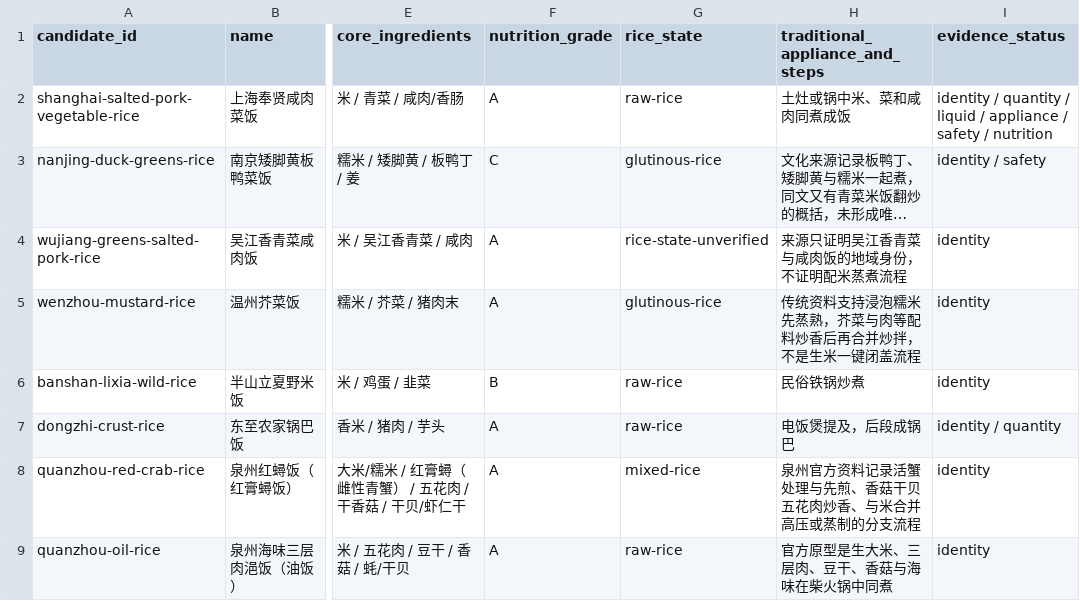
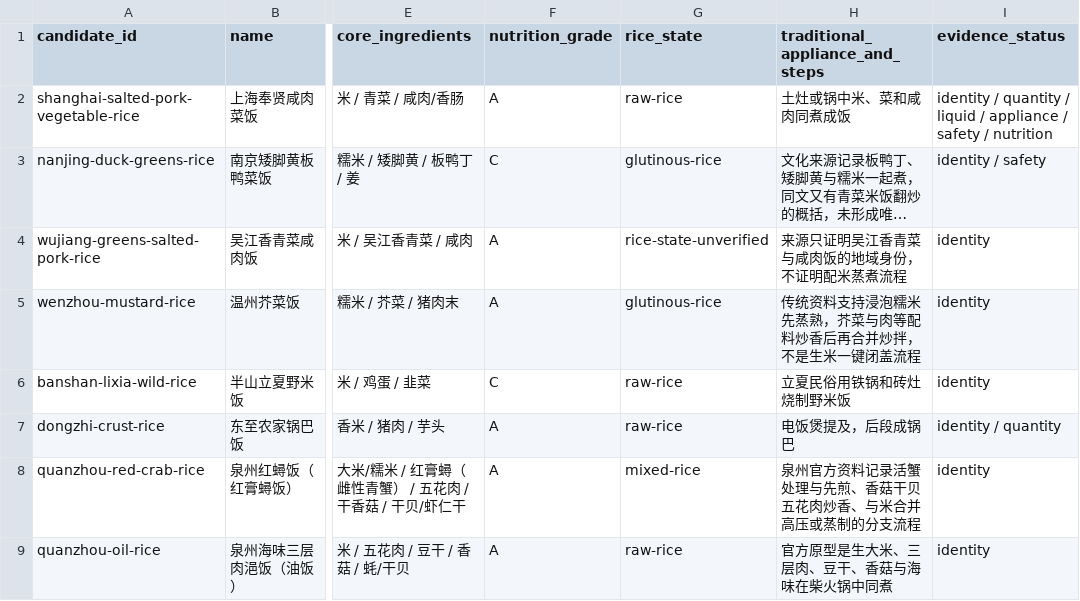
Before and after one commit to liuyuxin01210725-debug/yiguochu, a CSV file: docs/rice-meal-collection.csv, drawn as a sheet; only a part is shown, gaps mark what is left out; long unchanged cells end in …; the diff names each change by its address in the sheet, - before the commit and + after, or states it on an @@ line.

```diff
--- a/docs/rice-meal-collection.csv
+++ b/docs/rice-meal-collection.csv
-F6 (nutrition_grade): B
+F6 (nutrition_grade): C
-H6 (traditional_appliance_and_steps): 民俗铁锅炒煮
+H6 (traditional_appliance_and_steps): 立夏民俗用铁锅和砖灶烧制野米饭
```
Also changed, not shown: docs/source-backed-one-pot-recipes.csv, 7 other files.
